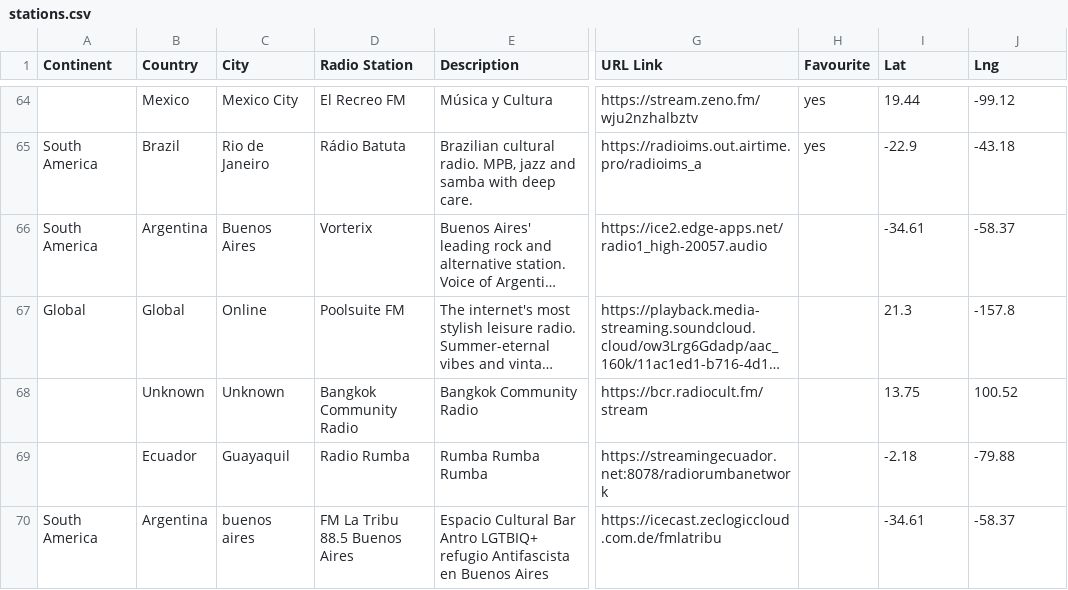
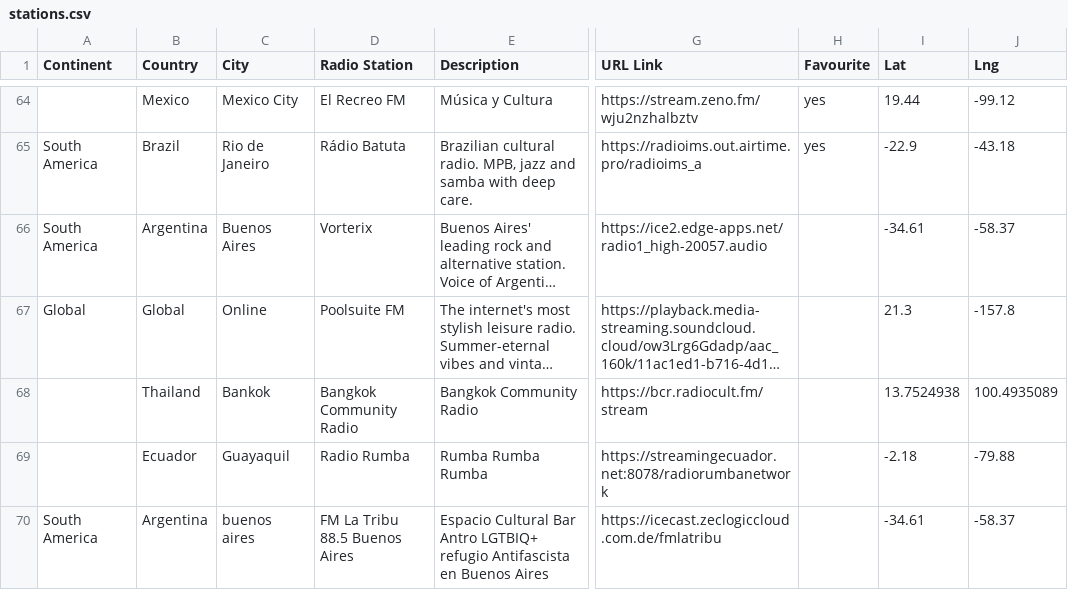
Before and after one commit to n8b2bp67qj-collab/oreloj, a CSV file: stations.csv, drawn as a sheet; only a part is shown, gaps mark what is left out; long unchanged cells end in …; the diff names each change by its address in the sheet, - before the commit and + after, or states it on an @@ line.

Commit message:
update stations via website

```diff
--- a/stations.csv
+++ b/stations.csv
-B68 (Country): Unknown
+B68 (Country): Thailand
-C68 (City): Unknown
+C68 (City): Bankok
-I68 (Lat): 13.75
+I68 (Lat): 13.7524938
-J68 (Lng): 100.52
+J68 (Lng): 100.4935089
```
